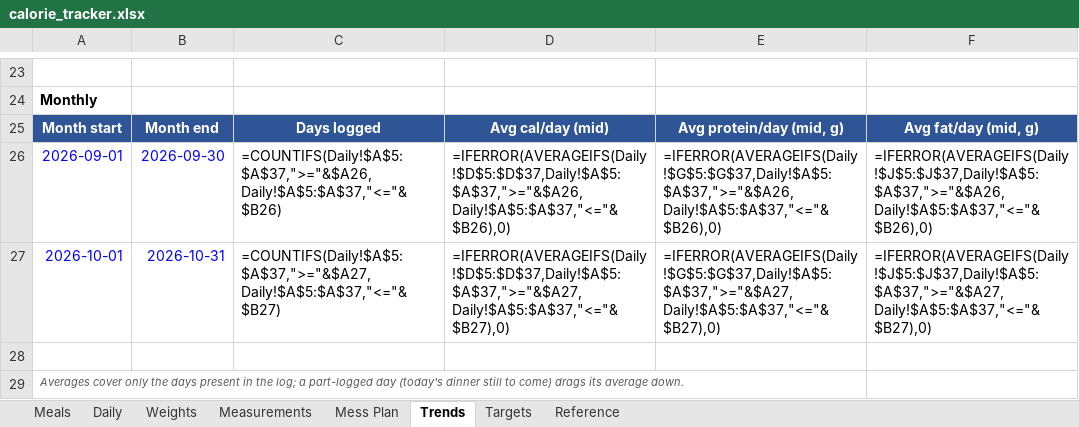
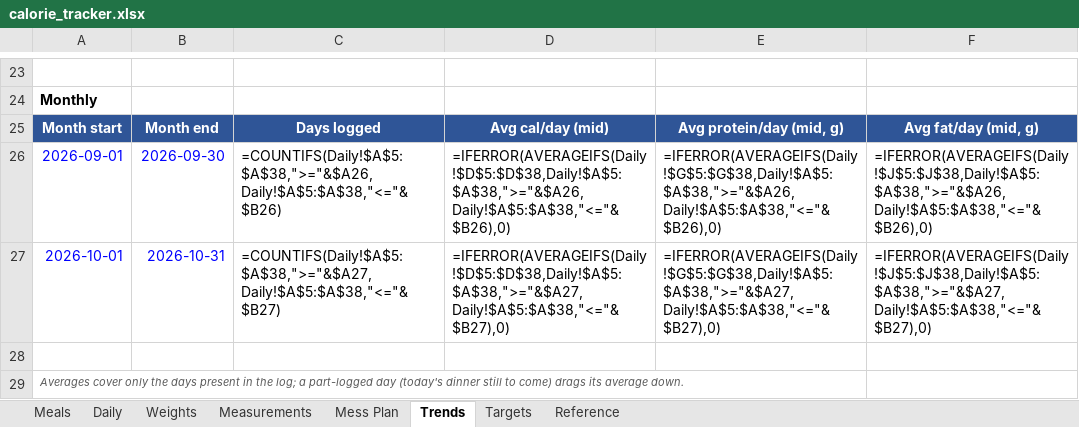
Before and after one commit to cakiran369/Kiranwebsite, an Excel workbook: nutrition/calorie_tracker.xlsx, sheet Trends, drawn as a sheet; only a part is shown, gaps mark what is left out; values as stored, in another font and other column widths than the file's, no borders; formulas without a stored value are shown as written; the diff covers the shown part only; the diff names each change by its address in the sheet, - before the commit and + after, or states it on an @@ line.

```diff
--- a/nutrition/calorie_tracker.xlsx (sheet Trends)
+++ b/nutrition/calorie_tracker.xlsx (sheet Trends)
-C26: =COUNTIFS(Daily!$A$5:$A$37,">="&$A26,Daily!$A$5:$A$37,"<="&$B26)
+C26: =COUNTIFS(Daily!$A$5:$A$38,">="&$A26,Daily!$A$5:$A$38,"<="&$B26)
-D26: =IFERROR(AVERAGEIFS(Daily!$D$5:$D$37,Daily!$A$5:$A$37,">="&$A26,Daily!$A$5:$A$37,"<="&$B26),0)
+D26: =IFERROR(AVERAGEIFS(Daily!$D$5:$D$38,Daily!$A$5:$A$38,">="&$A26,Daily!$A$5:$A$38,"<="&$B26),0)
-E26: =IFERROR(AVERAGEIFS(Daily!$G$5:$G$37,Daily!$A$5:$A$37,">="&$A26,Daily!$A$5:$A$37,"<="&$B26),0)
+E26: =IFERROR(AVERAGEIFS(Daily!$G$5:$G$38,Daily!$A$5:$A$38,">="&$A26,Daily!$A$5:$A$38,"<="&$B26),0)
-F26: =IFERROR(AVERAGEIFS(Daily!$J$5:$J$37,Daily!$A$5:$A$37,">="&$A26,Daily!$A$5:$A$37,"<="&$B26),0)
+F26: =IFERROR(AVERAGEIFS(Daily!$J$5:$J$38,Daily!$A$5:$A$38,">="&$A26,Daily!$A$5:$A$38,"<="&$B26),0)
-C27: =COUNTIFS(Daily!$A$5:$A$37,">="&$A27,Daily!$A$5:$A$37,"<="&$B27)
+C27: =COUNTIFS(Daily!$A$5:$A$38,">="&$A27,Daily!$A$5:$A$38,"<="&$B27)
-D27: =IFERROR(AVERAGEIFS(Daily!$D$5:$D$37,Daily!$A$5:$A$37,">="&$A27,Daily!$A$5:$A$37,"<="&$B27),0)
+D27: =IFERROR(AVERAGEIFS(Daily!$D$5:$D$38,Daily!$A$5:$A$38,">="&$A27,Daily!$A$5:$A$38,"<="&$B27),0)
-E27: =IFERROR(AVERAGEIFS(Daily!$G$5:$G$37,Daily!$A$5:$A$37,">="&$A27,Daily!$A$5:$A$37,"<="&$B27),0)
+E27: =IFERROR(AVERAGEIFS(Daily!$G$5:$G$38,Daily!$A$5:$A$38,">="&$A27,Daily!$A$5:$A$38,"<="&$B27),0)
-F27: =IFERROR(AVERAGEIFS(Daily!$J$5:$J$37,Daily!$A$5:$A$37,">="&$A27,Daily!$A$5:$A$37,"<="&$B27),0)
+F27: =IFERROR(AVERAGEIFS(Daily!$J$5:$J$38,Daily!$A$5:$A$38,">="&$A27,Daily!$A$5:$A$38,"<="&$B27),0)
```
Also changed, not shown: 30 edited cells elsewhere in this sheet, sheet Daily, sheet Meals, sheet Reference, 3 other files.
